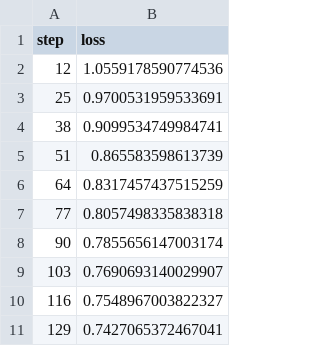
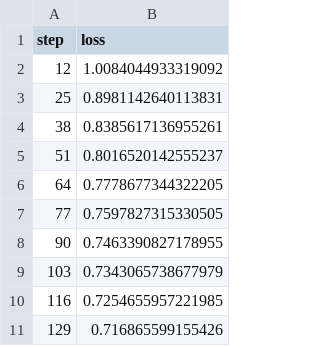
Before and after one commit to dberenbaum/lstm_seq2seq, a TSV file: results/plots/metrics/val/loss.tsv, drawn as a sheet.

```diff
--- a/results/plots/metrics/val/loss.tsv
+++ b/results/plots/metrics/val/loss.tsv
@@ -1,11 +1,11 @@
 step	loss
-12	1.0559178590774536
-25	0.9700531959533691
-38	0.9099534749984741
-51	0.865583598613739
-64	0.8317457437515259
-77	0.8057498335838318
-90	0.7855656147003174
-103	0.7690693140029907
-116	0.7548967003822327
-129	0.7427065372467041
+12	1.0084044933319092
+25	0.8981142640113831
+38	0.8385617136955261
+51	0.8016520142555237
+64	0.7778677344322205
+77	0.7597827315330505
+90	0.7463390827178955
+103	0.7343065738677979
+116	0.7254655957221985
+129	0.716865599155426
```
Also changed, not shown: results/plots/metrics/train/epoch/acc.tsv, results/plots/metrics/train/epoch/loss.tsv, 8 other files.
